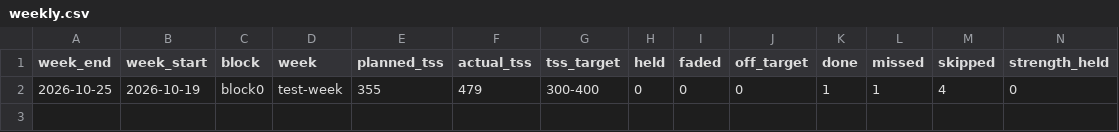
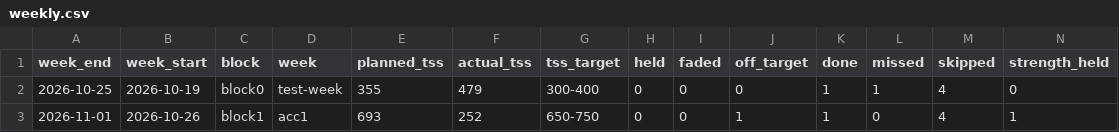
Before and after one commit to oisinm25/grinder-data, a CSV file: weekly.csv, drawn as a sheet; only a part is shown; rows hold the shown columns only; the diff names each change by its address in the sheet, - before the commit and + after, or states it on an @@ line.

```diff
--- a/weekly.csv
+++ b/weekly.csv
+row 3: 2026-11-01 | 2026-10-26 | block1 | acc1 | 693 | 252 | 650-750 | 0 | 0 | 1 | 1 | 0 | 4 | 1
```
Also changed, not shown: compliance.csv, heavy_reps.csv, 19 other files.
